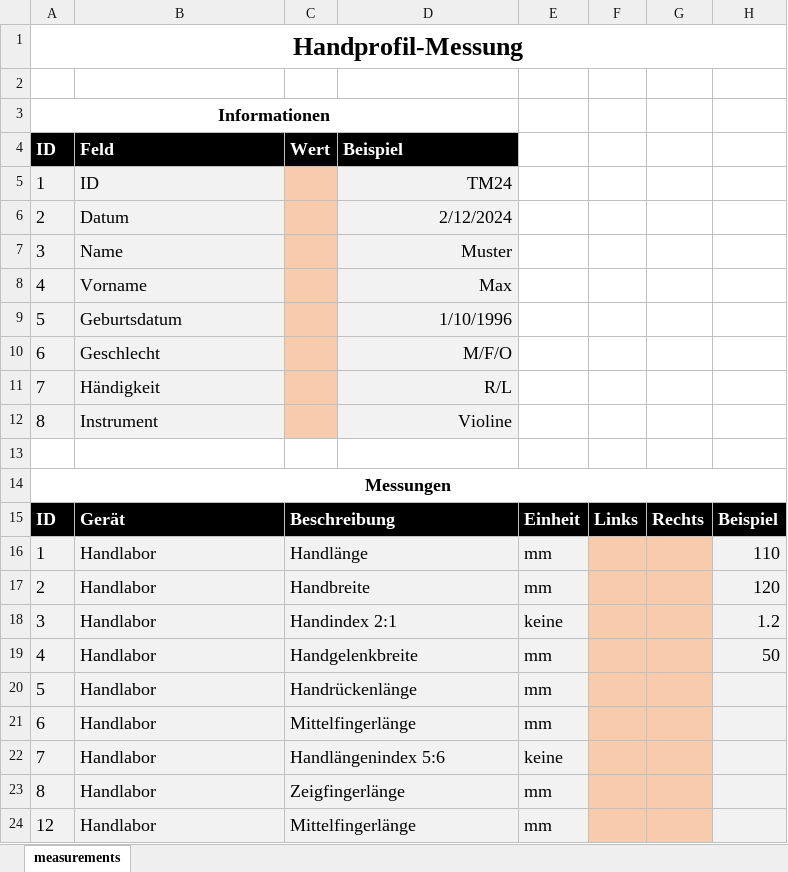
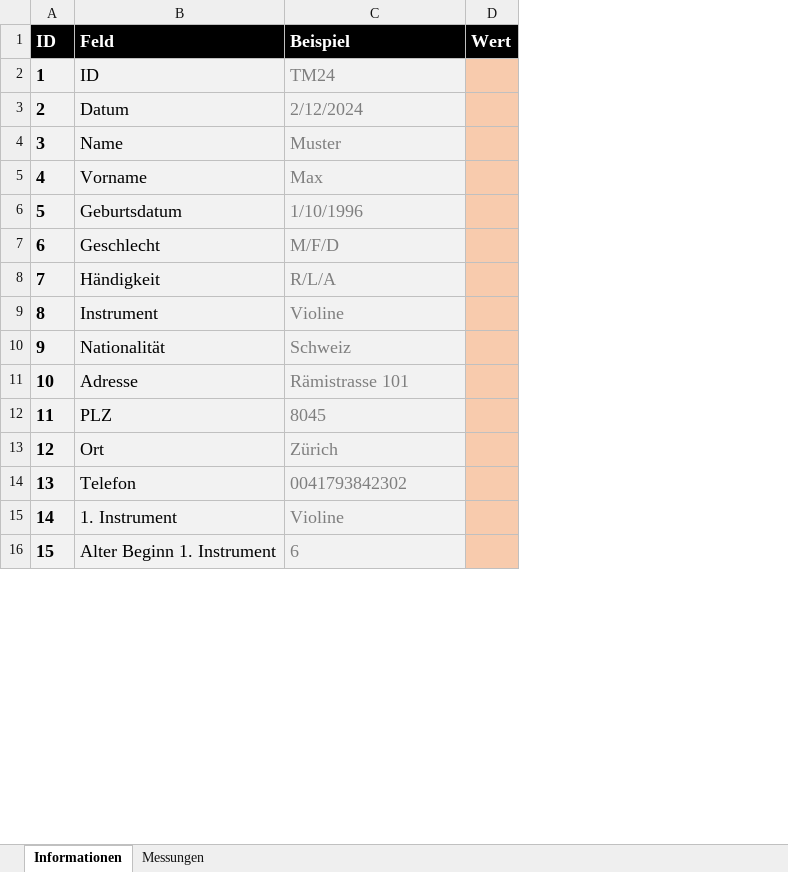
Before and after one commit to daniel-steinmann/handprofil, an Excel workbook: src/handprofil/download/measurement_template.xlsx, sheet Informationen, drawn as a sheet; only a part is shown; values as stored, in another font and other column widths than the file's, no borders; removed rows and columns are numbered as before the commit, all else as after; the diff covers the shown part only; the diff names each change by its address in the sheet, - before the commit and + after, or states it on an @@ line.

```diff
--- a/src/handprofil/download/measurement_template.xlsx (sheet Informationen)
+++ b/src/handprofil/download/measurement_template.xlsx (sheet Informationen)
-sheet tab: measurements
+sheet tab: Informationen
+sheet tab: Messungen
-column C (Wert), row 24: Mittelfingerlänge
-column E, row 24: mm
-column F, empty
-column G, empty
-column H, empty
+column D (Wert), empty
-row 1: Handprofil-Messung
-row 2: (empty)
-row 3: Informationen
-A2:A9 bold: off
+A2:A9 bold: on
@@ C2:C9 text colour: black → #7F7F7F, alignment: right → left @@
-C7 (Beispiel): M/F/O
+C7 (Beispiel): M/F/D
-C8 (Beispiel): R/L
+C8 (Beispiel): R/L/A
-row 10: (empty)
+row 10: 9 | Nationalität | Schweiz
-A10:B10 fill: none
+A10:B10 fill: #F2F2F2
-C10 fill: none
+C10 fill: #F2F2F2
-row 14: Messungen
-row 15: ID | Gerät | Beschreibung |  | Einheit | Links | Rechts | Beispiel
-row 16: 1 | Handlabor | Handlänge |  | mm |  |  | 110
-row 17: 2 | Handlabor | Handbreite |  | mm |  |  | 120
-row 18: 3 | Handlabor | Handindex 2:1 |  | keine |  |  | 1.2
-row 19: 4 | Handlabor | Handgelenkbreite |  | mm |  |  | 50
-row 20: 5 | Handlabor | Handrückenlänge |  | mm
-row 21: 6 | Handlabor | Mittelfingerlänge |  | mm
-row 22: 7 | Handlabor | Handlängenindex 5:6 |  | keine
-row 23: 8 | Handlabor | Zeigfingerlänge |  | mm
+row 11: 10 | Adresse | Rämistrasse 101
+row 12: 11 | PLZ | 8045
-A13 bold: off
+A13 bold: on
-B13 (Feld): Handlabor
+B13 (Feld): Ort
-C13 (Beispiel): (empty)
+C13 (Beispiel): Zürich
+row 14: 13 | Telefon | 0041793842302
+row 15: 14 | 1. Instrument | Violine
+row 16: 15 | Alter Beginn 1. Instrument | 6
```
Also changed, not shown: 8 added rows, 91 removed rows, 6 edited cells and cell formats elsewhere in this sheet, 4 other files.
